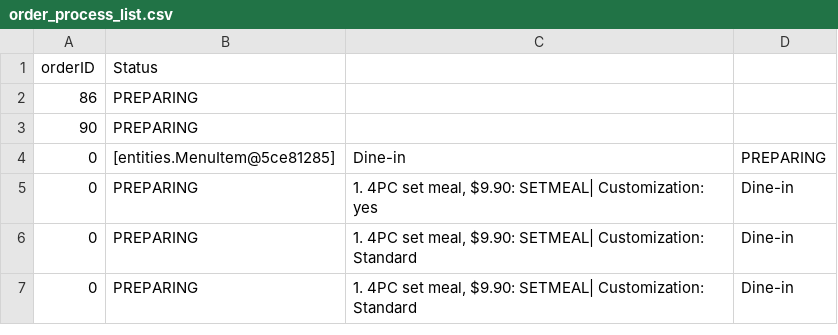
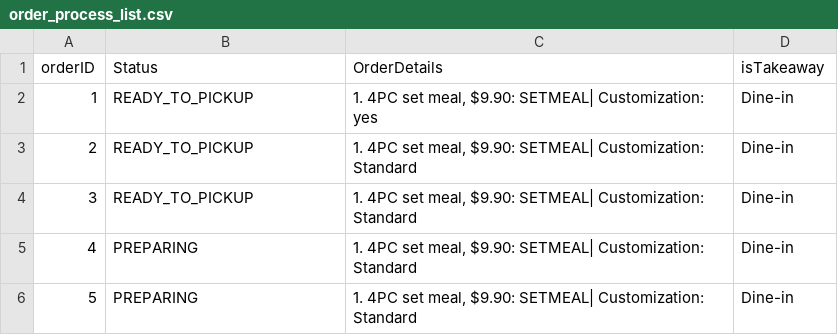
Before and after one commit to Theawmaster/2002_FOMS_AY23-24-S2-, a CSV file: FOMS/src/utilities/data/order_process_list.csv, drawn as a sheet.

```diff
--- a/FOMS/src/utilities/data/order_process_list.csv
+++ b/FOMS/src/utilities/data/order_process_list.csv
@@ -1,7 +1,6 @@
-orderID,Status
-86,PREPARING
-90,PREPARING
-0,[entities.MenuItem@5ce81285],Dine-in,PREPARING
-0,PREPARING,"1. 4PC set meal, $9.90: SETMEAL| Customization: yes",Dine-in
-0,PREPARING,"1. 4PC set meal, $9.90: SETMEAL| Customization: Standard",Dine-in
-0,PREPARING,"1. 4PC set meal, $9.90: SETMEAL| Customization: Standard",Dine-in
+orderID,Status,OrderDetails,isTakeaway
+1,READY_TO_PICKUP,"1. 4PC set meal, $9.90: SETMEAL| Customization: yes",Dine-in
+2,READY_TO_PICKUP,"1. 4PC set meal, $9.90: SETMEAL| Customization: Standard",Dine-in
+3,READY_TO_PICKUP,"1. 4PC set meal, $9.90: SETMEAL| Customization: Standard",Dine-in
+4,PREPARING,"1. 4PC set meal, $9.90: SETMEAL| Customization: Standard",Dine-in
+5,PREPARING,"1. 4PC set meal, $9.90: SETMEAL| Customization: Standard",Dine-in
```
Also changed, not shown: 3 other files.
